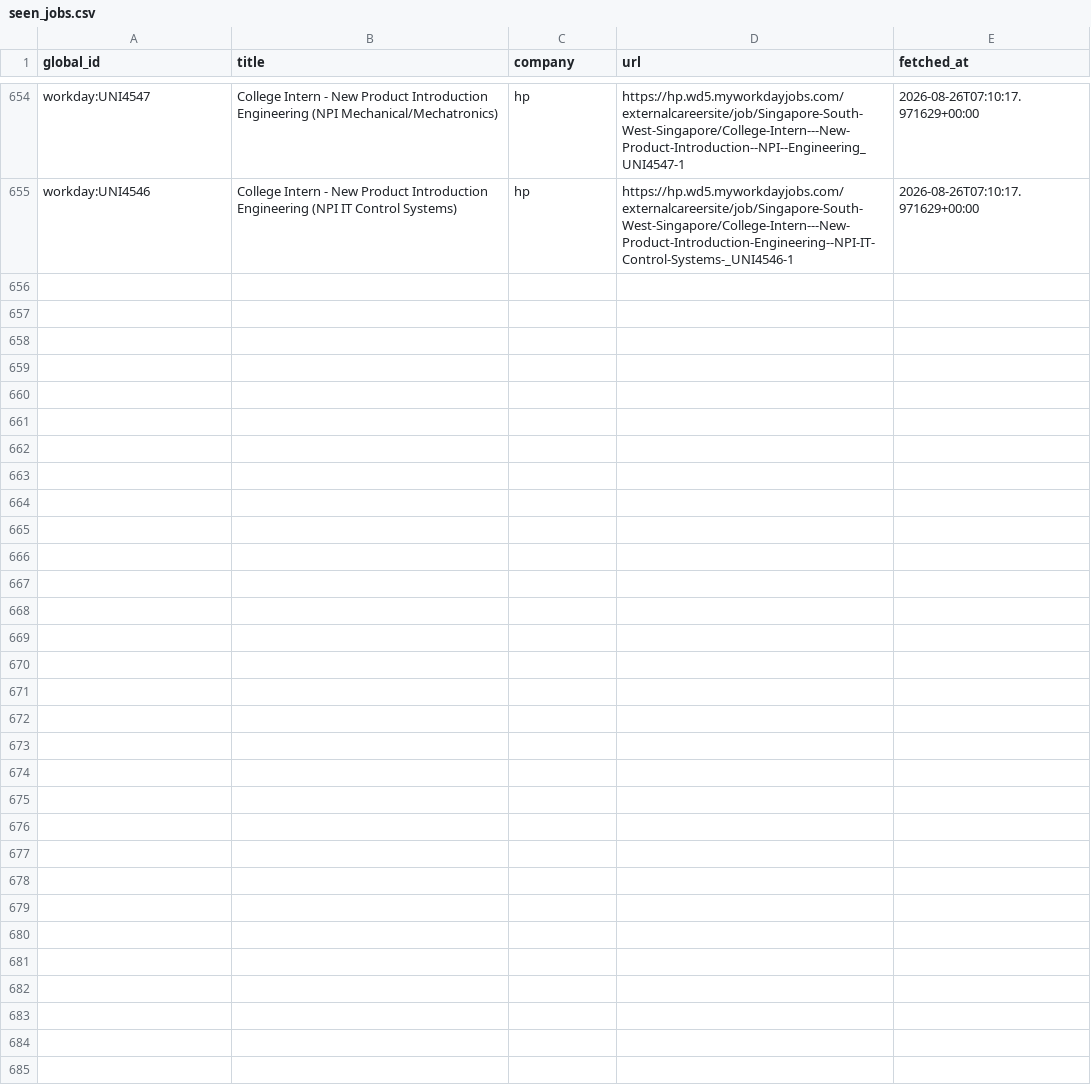
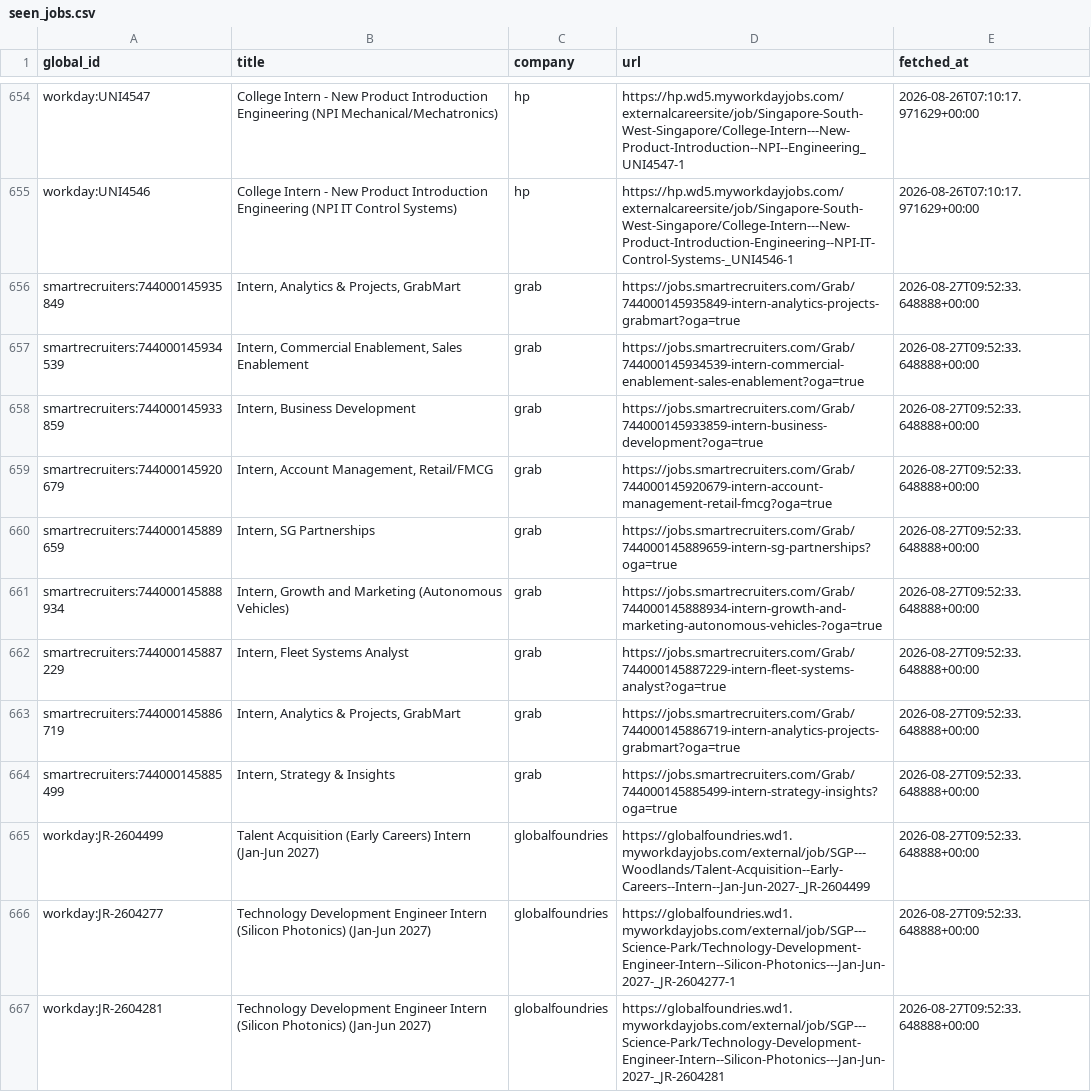
Before and after one commit to hrishikeshsathyian/mcqueen, a CSV file: data/seen_jobs.csv, drawn as a sheet; only a part is shown, gaps mark what is left out.

```diff
--- a/data/seen_jobs.csv
+++ b/data/seen_jobs.csv
@@ -655 +655,13 @@ workday:UNI4547,College Intern - New Product Introduction Engineering (NPI Mecha
 workday:UNI4546,College Intern - New Product Introduction Engineering (NPI IT Control Systems),hp,https://hp.wd5.myworkdayjobs.com/externalcareersite/job/Singapore-South-West-Singapore/College-Intern---New-Product-Introduction-Engineering--NPI-IT-Control-Systems-_UNI4546-1,2026-08-26T07:10:17.971629+00:00
+smartrecruiters:744000145935849,"Intern, Analytics & Projects, GrabMart",grab,https://jobs.smartrecruiters.com/Grab/744000145935849-intern-analytics-projects-grabmart?oga=true,2026-08-27T09:52:33.648888+00:00
+smartrecruiters:744000145934539,"Intern, Commercial Enablement, Sales Enablement",grab,https://jobs.smartrecruiters.com/Grab/744000145934539-intern-commercial-enablement-sales-enablement?oga=true,2026-08-27T09:52:33.648888+00:00
+smartrecruiters:744000145933859,"Intern, Business Development",grab,https://jobs.smartrecruiters.com/Grab/744000145933859-intern-business-development?oga=true,2026-08-27T09:52:33.648888+00:00
+smartrecruiters:744000145920679,"Intern, Account Management, Retail/FMCG",grab,https://jobs.smartrecruiters.com/Grab/744000145920679-intern-account-management-retail-fmcg?oga=true,2026-08-27T09:52:33.648888+00:00
+smartrecruiters:744000145889659,"Intern, SG Partnerships",grab,https://jobs.smartrecruiters.com/Grab/744000145889659-intern-sg-partnerships?oga=true,2026-08-27T09:52:33.648888+00:00
+smartrecruiters:744000145888934,"Intern, Growth and Marketing (Autonomous Vehicles)",grab,https://jobs.smartrecruiters.com/Grab/744000145888934-intern-growth-and-marketing-autonomous-vehicles-?oga=true,2026-08-27T09:52:33.648888+00:00
+smartrecruiters:744000145887229,"Intern, Fleet Systems Analyst",grab,https://jobs.smartrecruiters.com/Grab/744000145887229-intern-fleet-systems-analyst?oga=true,2026-08-27T09:52:33.648888+00:00
+smartrecruiters:744000145886719,"Intern, Analytics & Projects, GrabMart",grab,https://jobs.smartrecruiters.com/Grab/744000145886719-intern-analytics-projects-grabmart?oga=true,2026-08-27T09:52:33.648888+00:00
+smartrecruiters:744000145885499,"Intern, Strategy & Insights",grab,https://jobs.smartrecruiters.com/Grab/744000145885499-intern-strategy-insights?oga=true,2026-08-27T09:52:33.648888+00:00
+workday:JR-2604499,Talent Acquisition (Early Careers) Intern (Jan-Jun 2027),globalfoundries,https://globalfoundries.wd1.myworkdayjobs.com/external/job/SGP---Woodlands/Talent-Acquisition--Early-Careers--Intern--Jan-Jun-2027-_JR-2604499,2026-08-27T09:52:33.648888+00:00
+workday:JR-2604277,Technology Development Engineer Intern (Silicon Photonics) (Jan-Jun 2027),globalfoundries,https://globalfoundries.wd1.myworkdayjobs.com/external/job/SGP---Science-Park/Technology-Development-Engineer-Intern--Silicon-Photonics---Jan-Jun-2027-_JR-2604277-1,2026-08-27T09:52:33.648888+00:00
+workday:JR-2604281,Technology Development Engineer Intern (Silicon Photonics) (Jan-Jun 2027),globalfoundries,https://globalfoundries.wd1.myworkdayjobs.com/external/job/SGP---Science-Park/Technology-Development-Engineer-Intern--Silicon-Photonics---Jan-Jun-2027-_JR-2604281,2026-08-27T09:52:33.648888+00:00
```
